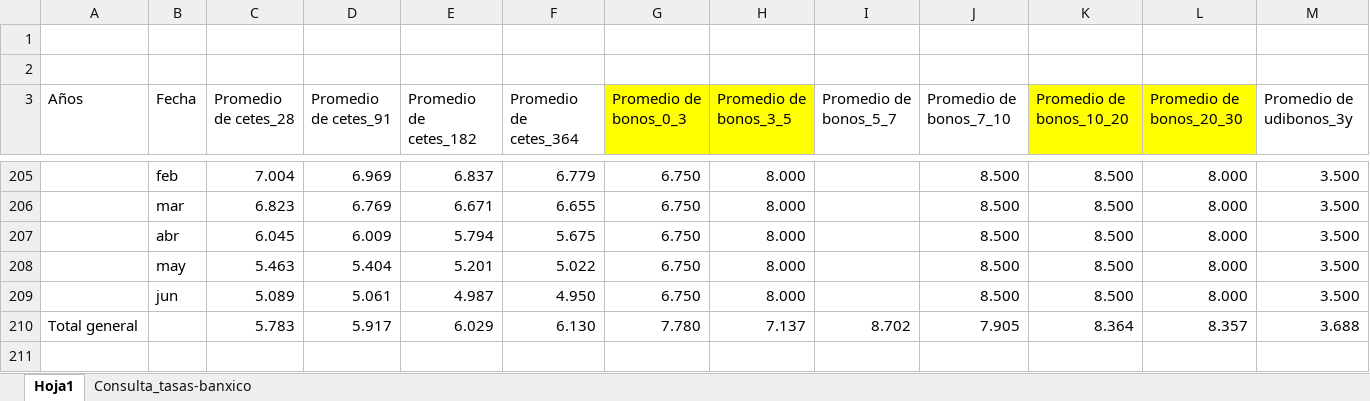
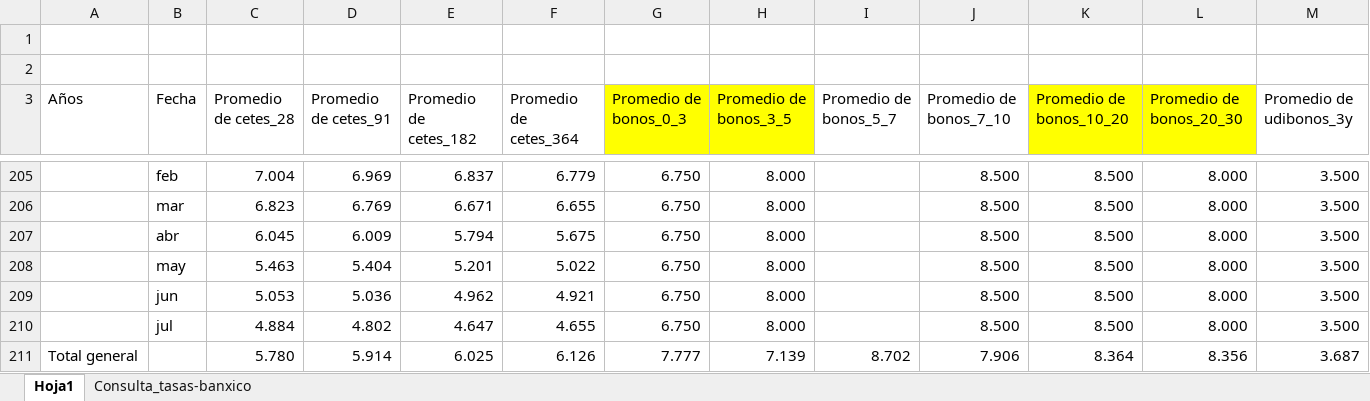
Before and after one commit to SrChucho/icc-2020, an Excel workbook: inputs/Consulta_tasas-banxico.xlsx, sheet Hoja1, drawn as a sheet; only a part is shown, gaps mark what is left out; values as stored, in another font and other column widths than the file's, no borders; removed rows and columns are numbered as before the commit, all else as after; rows hold the shown columns only; the diff names each change by its address in the sheet, - before the commit and + after, or states it on an @@ line.

```diff
--- a/inputs/Consulta_tasas-banxico.xlsx (sheet Hoja1)
+++ b/inputs/Consulta_tasas-banxico.xlsx (sheet Hoja1)
-C209 (Promedio de cetes_28): 5.089
+C209 (Promedio de cetes_28): 5.053
-D209 (Promedio de cetes_91): 5.061
+D209 (Promedio de cetes_91): 5.036
-E209 (Promedio de cetes_182): 4.987
+E209 (Promedio de cetes_182): 4.962
-F209 (Promedio de cetes_364): 4.950
+F209 (Promedio de cetes_364): 4.921
-row 210: Total general |  | 5.783 | 5.917 | 6.029 | 6.130 | 7.780 | 7.137 | 8.702 | 7.905 | 8.364 | 8.357 | 3.688
+row 210:  | jul | 4.884 | 4.802 | 4.647 | 4.655 | 6.750 | 8.000 |  | 8.500 | 8.500 | 8.000 | 3.500
+row 211: Total general |  | 5.780 | 5.914 | 6.025 | 6.126 | 7.777 | 7.139 | 8.702 | 7.906 | 8.364 | 8.356 | 3.687
```
Also changed, not shown: sheet Consulta_tasas-banxico, 6 other files.
